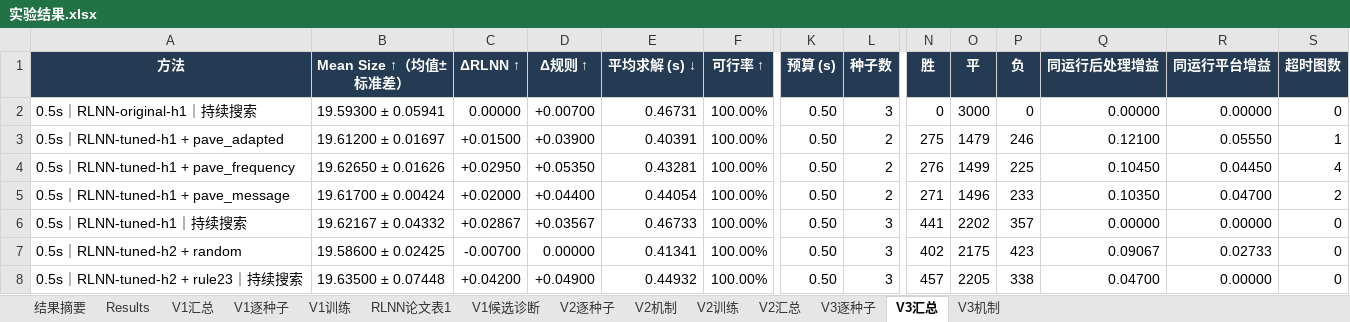
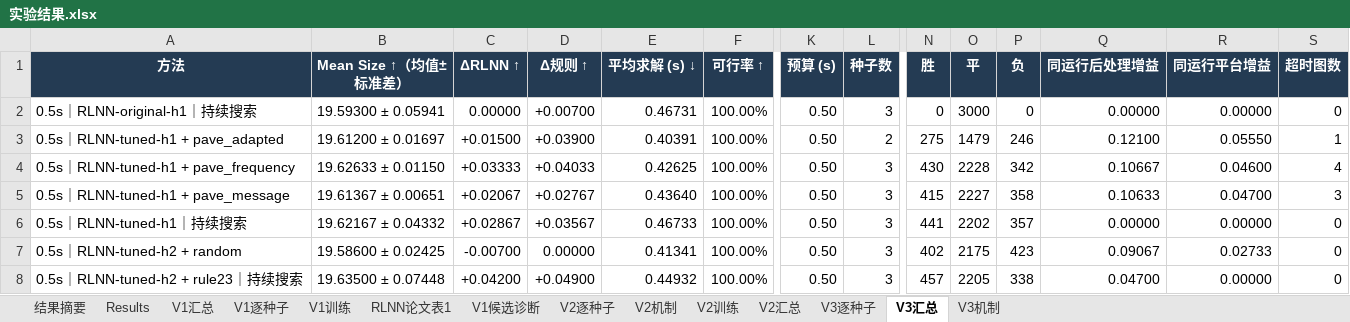
Before and after one commit to YuqiWang-code/RLNN_lab, an Excel workbook: docs/实验结果.xlsx, sheet V3汇总, drawn as a sheet; only a part is shown, gaps mark what is left out; values as stored, in another font and other column widths than the file's, no borders; the diff names each change by its address in the sheet, - before the commit and + after, or states it on an @@ line.

```diff
--- a/docs/实验结果.xlsx (sheet V3汇总)
+++ b/docs/实验结果.xlsx (sheet V3汇总)
-B4 (Mean Size ↑（均值±标准差）): 19.62650 ± 0.01626
+B4 (Mean Size ↑（均值±标准差）): 19.62633 ± 0.01150
-C4 (ΔRLNN ↑): +0.02950
+C4 (ΔRLNN ↑): +0.03333
-D4 (Δ规则 ↑): +0.05350
+D4 (Δ规则 ↑): +0.04033
-E4 (平均求解 (s) ↓): 0.43281
+E4 (平均求解 (s) ↓): 0.42625
-L4:L5 (种子数): 2
+L4:L5 (种子数): 3
-N4 (胜): 276
+N4 (胜): 430
-O4 (平): 1499
+O4 (平): 2228
-P4 (负): 225
+P4 (负): 342
-Q4 (同运行后处理增益): 0.10450
+Q4 (同运行后处理增益): 0.10667
-R4 (同运行平台增益): 0.04450
+R4 (同运行平台增益): 0.04600
-B5 (Mean Size ↑（均值±标准差）): 19.61700 ± 0.00424
+B5 (Mean Size ↑（均值±标准差）): 19.61367 ± 0.00651
-C5 (ΔRLNN ↑): +0.02000
+C5 (ΔRLNN ↑): +0.02067
-D5 (Δ规则 ↑): +0.04400
+D5 (Δ规则 ↑): +0.02767
-E5 (平均求解 (s) ↓): 0.44054
+E5 (平均求解 (s) ↓): 0.43640
-N5 (胜): 271
+N5 (胜): 415
-O5 (平): 1496
+O5 (平): 2227
-P5 (负): 233
+P5 (负): 358
-Q5 (同运行后处理增益): 0.10350
+Q5 (同运行后处理增益): 0.10633
-S5 (超时图数): 2
+S5 (超时图数): 3
```
Also changed, not shown: sheet V3机制, sheet V3逐种子, formulas that keep their value, 9 other files.
